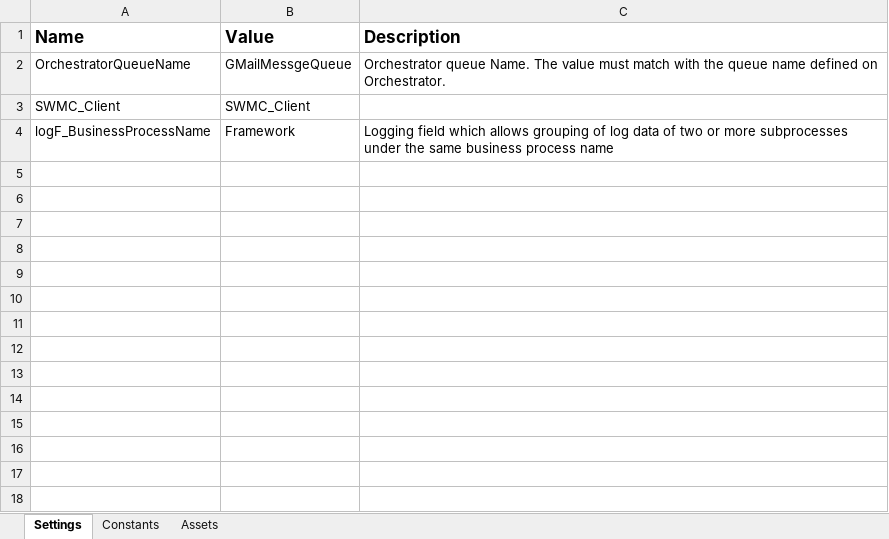
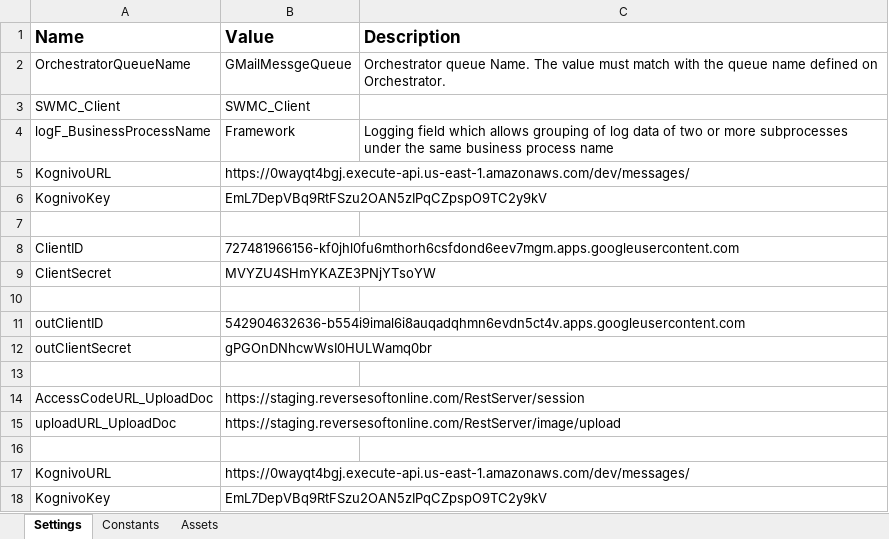
Before and after one commit to cheolminhwang/UiPathSunWest, an Excel workbook: Data/Config.xlsx, sheet Settings, drawn as a sheet; values as stored, in another font and other column widths than the file's, no borders; the diff names each change by its address in the sheet, - before the commit and + after, or states it on an @@ line.

```diff
--- a/Data/Config.xlsx (sheet Settings)
+++ b/Data/Config.xlsx (sheet Settings)
+row 5: KognivoURL | https://0wayqt4bgj.execute-api.us-east-1.amazonaws.com/dev/messages/
+row 6: KognivoKey | EmL7DepVBq9RtFSzu2OAN5zIPqCZpspO9TC2y9kV
+row 7: (empty)
+row 8: ClientID | 727481966156-kf0jhl0fu6mthorh6csfdond6eev7mgm.apps.googleusercontent.com
+row 9: ClientSecret | MVYZU4SHmYKAZE3PNjYTsoYW
+row 10: (empty)
+row 11: outClientID | 542904632636-b554i9imal6i8auqadqhmn6evdn5ct4v.apps.googleusercontent.com
+row 12: outClientSecret | gPGOnDNhcwWsI0HULWamq0br
+row 13: (empty)
+row 14: AccessCodeURL_UploadDoc | https://staging.reversesoftonline.com/RestServer/session
+row 15: uploadURL_UploadDoc | https://staging.reversesoftonline.com/RestServer/image/upload
+row 16: (empty)
+row 17: KognivoURL | https://0wayqt4bgj.execute-api.us-east-1.amazonaws.com/dev/messages/
+row 18: KognivoKey | EmL7DepVBq9RtFSzu2OAN5zIPqCZpspO9TC2y9kV
```
Also changed, not shown: 9 other files.
